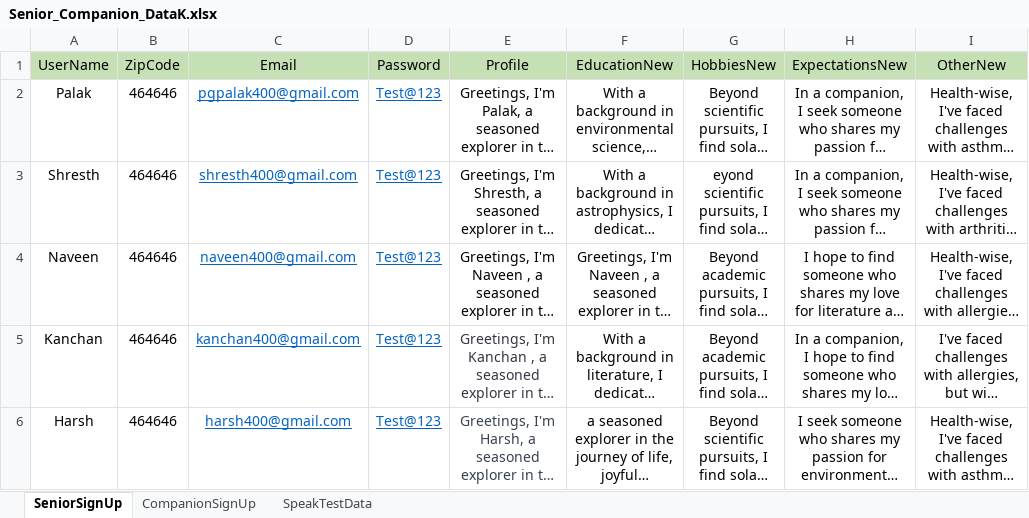
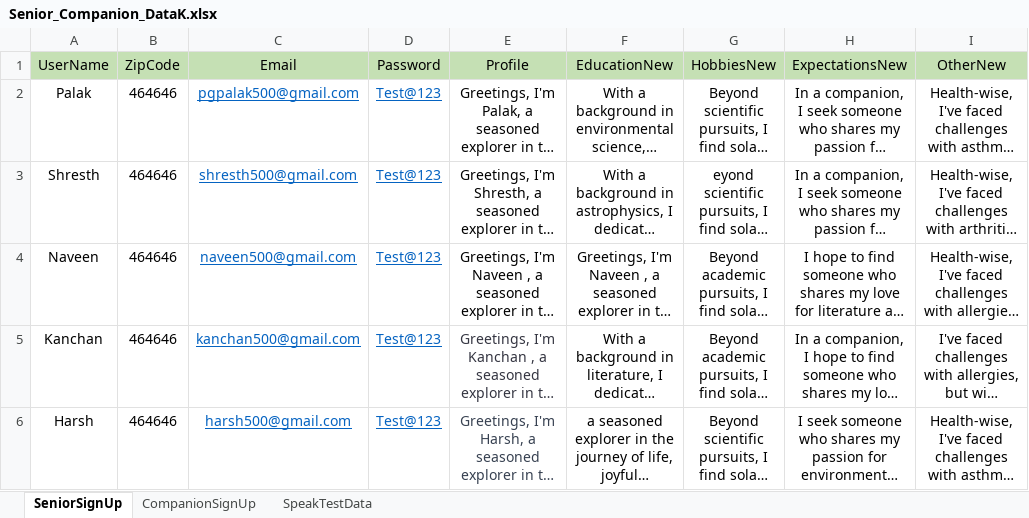
Before and after one commit to Yuvaraj2308/Automation_CC_ProfileBuilder, an Excel workbook: Data Files/Senior_Companion_DataK.xlsx, sheet SeniorSignUp, drawn as a sheet; long unchanged cells end in …; values as stored, in another font and other column widths than the file's, no borders; the diff names each change by its address in the sheet, - before the commit and + after, or states it on an @@ line.

```diff
--- a/Data Files/Senior_Companion_DataK.xlsx (sheet SeniorSignUp)
+++ b/Data Files/Senior_Companion_DataK.xlsx (sheet SeniorSignUp)
-C2 (Email): pgpalak400@gmail.com
+C2 (Email): pgpalak500@gmail.com
-C3 (Email): shresth400@gmail.com
+C3 (Email): shresth500@gmail.com
-C4 (Email): naveen400@gmail.com
+C4 (Email): naveen500@gmail.com
-C5 (Email): kanchan400@gmail.com
+C5 (Email): kanchan500@gmail.com
-C6 (Email): harsh400@gmail.com
+C6 (Email): harsh500@gmail.com
```
Also changed, not shown: 3 other files.
